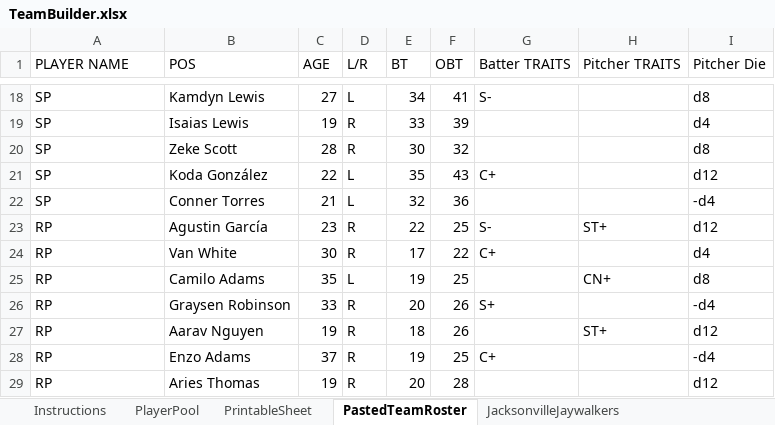
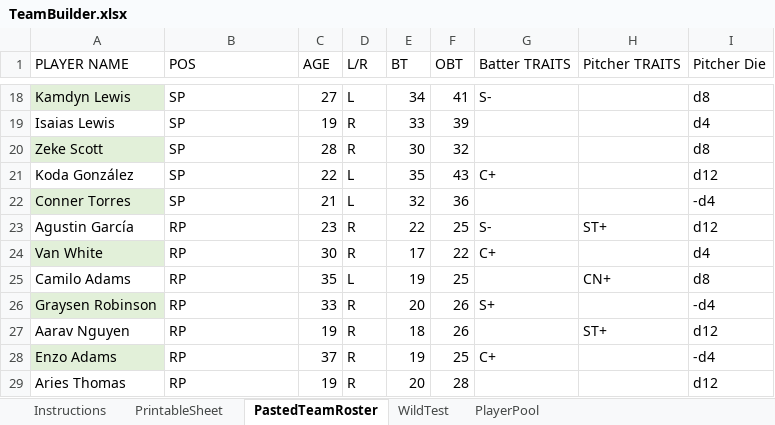
Before and after one commit to LtanHonor/Deadball_PlayerGen, an Excel workbook: TeamBuilder.xlsx, sheet PastedTeamRoster, drawn as a sheet; only a part is shown, gaps mark what is left out; values as stored, in another font and other column widths than the file's, no borders; table styles not drawn; the diff covers the shown part only; the diff names each change by its address in the sheet, - before the commit and + after, or states it on an @@ line.

Commit message:
Updated TeamBuilder.xlsx to use the updated column names instead of position in column 1 and names in column 2
At some point in time I made the change and never adjusted the xcell sheet

```diff
--- a/TeamBuilder.xlsx (sheet PastedTeamRoster)
+++ b/TeamBuilder.xlsx (sheet PastedTeamRoster)
-sheet tab: JacksonvilleJaywalkers
+sheet tab: WildTest
@@ sheet tab order changed: Instructions | PrintableSheet | PastedTeamRoster | WildTest | PlayerPool @@
-A18 (PLAYER NAME): SP
+A18 (PLAYER NAME): Kamdyn Lewis
-A18 fill: none
+A18 fill: #E2F0D9
-B18 (POS): Kamdyn Lewis
+B18 (POS): SP
-A19 (PLAYER NAME): SP
+A19 (PLAYER NAME): Isaias Lewis
-B19 (POS): Isaias Lewis
+B19 (POS): SP
-A20 (PLAYER NAME): SP
+A20 (PLAYER NAME): Zeke Scott
-A20 fill: none
+A20 fill: #E2F0D9
-B20 (POS): Zeke Scott
+B20 (POS): SP
-A21 (PLAYER NAME): SP
+A21 (PLAYER NAME): Koda González
-B21 (POS): Koda González
+B21 (POS): SP
-A22 (PLAYER NAME): SP
+A22 (PLAYER NAME): Conner Torres
-A22 fill: none
+A22 fill: #E2F0D9
-B22 (POS): Conner Torres
+B22 (POS): SP
-A23 (PLAYER NAME): RP
+A23 (PLAYER NAME): Agustin García
-B23 (POS): Agustin García
+B23 (POS): RP
-A24 (PLAYER NAME): RP
+A24 (PLAYER NAME): Van White
-A24 fill: none
+A24 fill: #E2F0D9
-B24 (POS): Van White
+B24 (POS): RP
-A25 (PLAYER NAME): RP
+A25 (PLAYER NAME): Camilo Adams
-B25 (POS): Camilo Adams
+B25 (POS): RP
-A26 (PLAYER NAME): RP
+A26 (PLAYER NAME): Graysen Robinson
-A26 fill: none
+A26 fill: #E2F0D9
-B26 (POS): Graysen Robinson
+B26 (POS): RP
-A27 (PLAYER NAME): RP
+A27 (PLAYER NAME): Aarav Nguyen
-B27 (POS): Aarav Nguyen
+B27 (POS): RP
-A28 (PLAYER NAME): RP
+A28 (PLAYER NAME): Enzo Adams
-A28 fill: none
+A28 fill: #E2F0D9
-B28 (POS): Enzo Adams
+B28 (POS): RP
-A29 (PLAYER NAME): RP
+A29 (PLAYER NAME): Aries Thomas
-B29 (POS): Aries Thomas
+B29 (POS): RP
```
Also changed, not shown: 1 added row, 1 removed row, 26 edited cells and cell formats elsewhere in this sheet, sheet PrintableSheet, formulas that keep their value.
